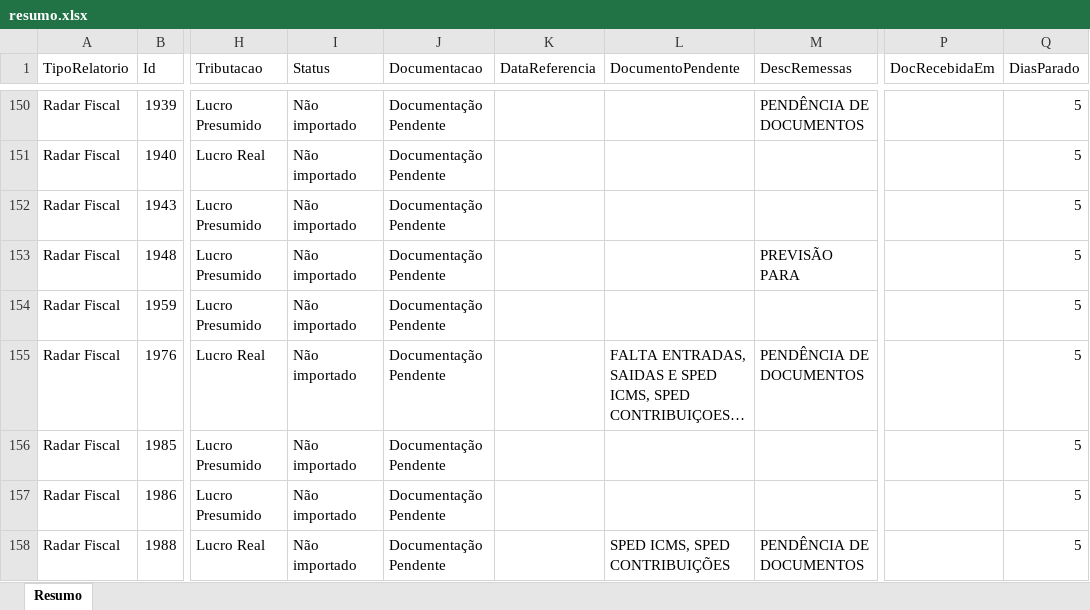
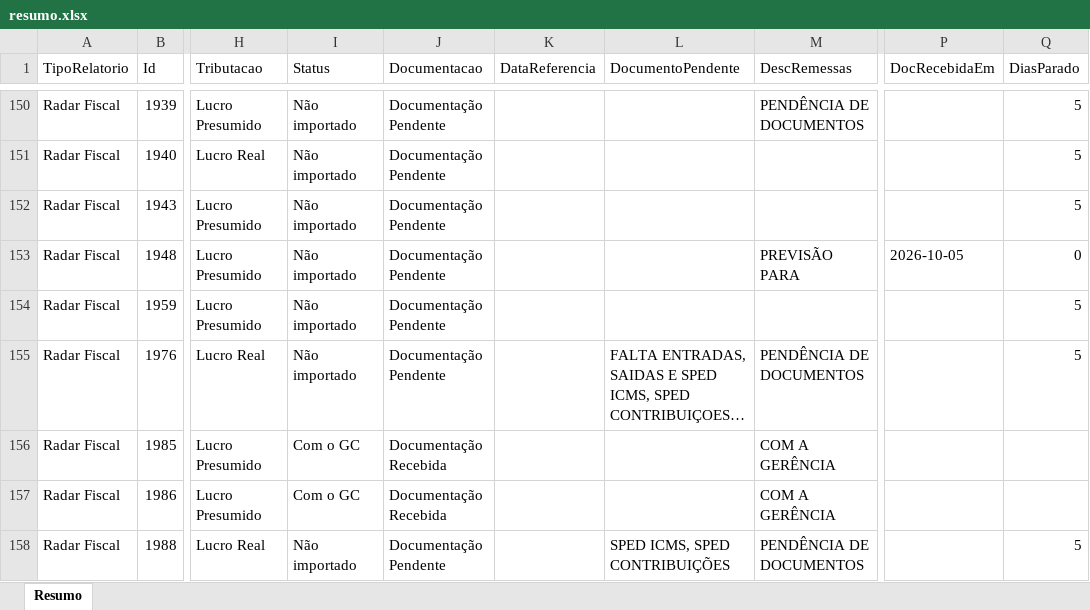
Before and after one commit to Controladoria-MG/Controle-de-Fechamentos, an Excel workbook: data/relatorio_fechamentos/resumo.xlsx, sheet Resumo, drawn as a sheet; only a part is shown, gaps mark what is left out; long unchanged cells end in …; values as stored, in another font and other column widths than the file's, no borders; the diff covers the shown part only; the diff names each change by its address in the sheet, - before the commit and + after, or states it on an @@ line.

```diff
--- a/data/relatorio_fechamentos/resumo.xlsx (sheet Resumo)
+++ b/data/relatorio_fechamentos/resumo.xlsx (sheet Resumo)
-P153 (DocRecebidaEm): (empty)
+P153 (DocRecebidaEm): 2026-10-05
-Q153 (DiasParado): 5
+Q153 (DiasParado): 0
-I156:I157 (Status): Não importado
+I156:I157 (Status): Com o GC
-J156:J157 (Documentacao): Documentação Pendente
+J156:J157 (Documentacao): Documentação Recebida
-M156:M157 (DescRemessas): (empty)
+M156:M157 (DescRemessas): COM A GERÊNCIA
-Q156:Q157 (DiasParado): 5
+Q156:Q157 (DiasParado): (empty)
```
Also changed, not shown: 542 edited cells elsewhere in this sheet, 3 other files.
